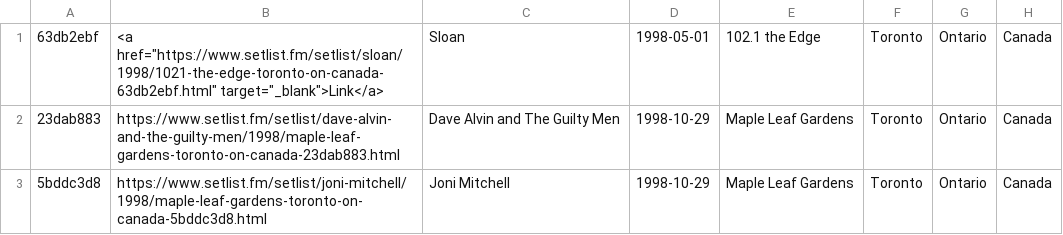
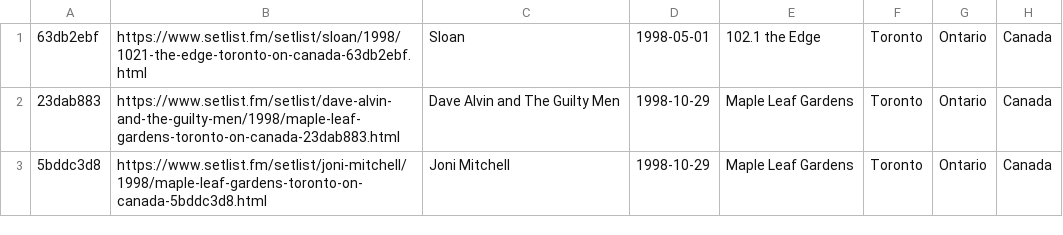
Before and after one commit to aanklewicz/myConcerts, a CSV file: concerts.csv, drawn as a sheet; only a part is shown.

Commit message:
Update concerts.csv

```diff
--- a/concerts.csv
+++ b/concerts.csv
@@ -1,2 +1,2 @@
-"63db2ebf",<a href="https://www.setlist.fm/setlist/sloan/1998/1021-the-edge-toronto-on-canada-63db2ebf.html" target="_blank">Link</a>,"Sloan","1998-05-01","102.1 the Edge","Toronto","Ontario","Canada"
+"63db2ebf","https://www.setlist.fm/setlist/sloan/1998/1021-the-edge-toronto-on-canada-63db2ebf.html","Sloan","1998-05-01","102.1 the Edge","Toronto","Ontario","Canada"
 "23dab883","https://www.setlist.fm/setlist/dave-alvin-and-the-guilty-men/1998/maple-leaf-gardens-toronto-on-canada-23dab883.html","Dave Alvin and The Guilty Men","1998-10-29","Maple Leaf Gardens","Toronto","Ontario","Canada"
```
